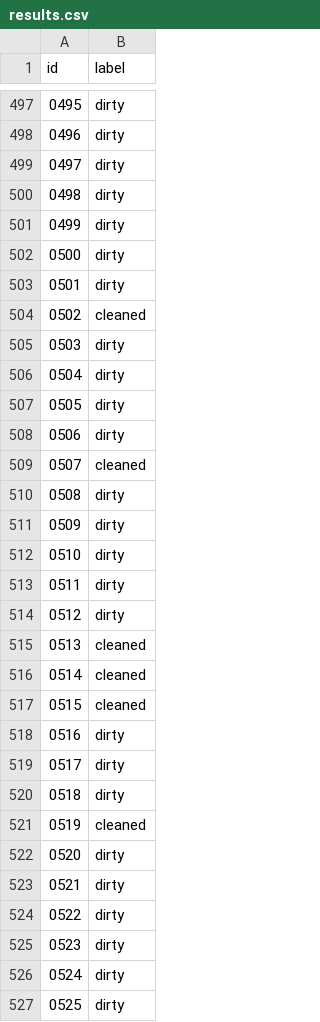
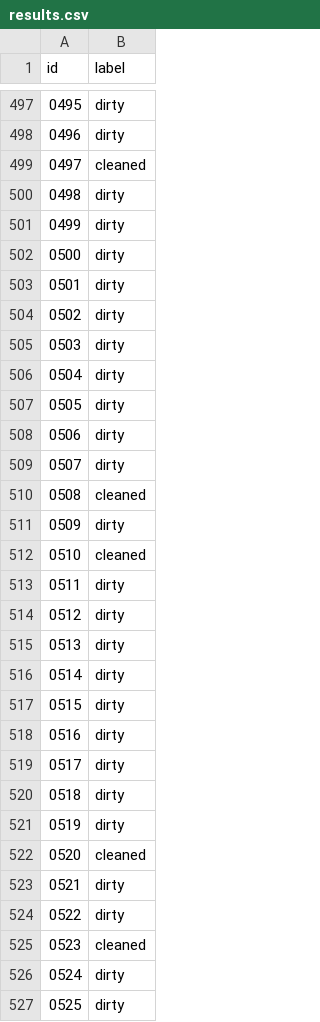
Before and after one commit to AJMC2002/AI-FEFU, a CSV file: lab1-dirtyplates/results.csv, drawn as a sheet; only a part is shown, gaps mark what is left out; the diff covers the shown part only.

```diff
--- a/lab1-dirtyplates/results.csv
+++ b/lab1-dirtyplates/results.csv
@@ -498,3 +498,3 @@ id,label
 0496,dirty
-0497,dirty
+0497,cleaned
 0498,dirty
@@ -503,3 +503,3 @@ id,label
 0501,dirty
-0502,cleaned
+0502,dirty
 0503,dirty
@@ -508,11 +508,11 @@ id,label
 0506,dirty
-0507,cleaned
-0508,dirty
+0507,dirty
+0508,cleaned
 0509,dirty
-0510,dirty
+0510,cleaned
 0511,dirty
 0512,dirty
-0513,cleaned
-0514,cleaned
-0515,cleaned
+0513,dirty
+0514,dirty
+0515,dirty
 0516,dirty
@@ -520,7 +520,7 @@ id,label
 0518,dirty
-0519,cleaned
-0520,dirty
+0519,dirty
+0520,cleaned
 0521,dirty
 0522,dirty
-0523,dirty
+0523,cleaned
 0524,dirty
```
Also changed, not shown: 165 edited cells elsewhere in this file, 1 other file.
